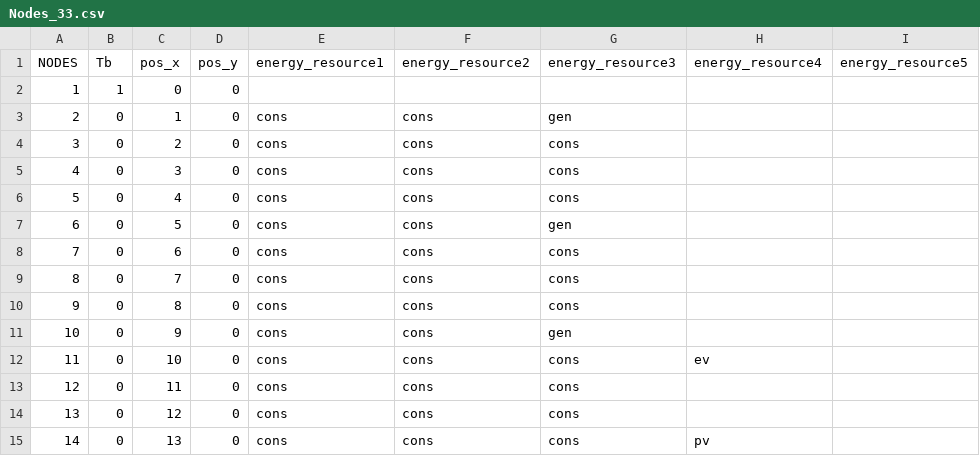
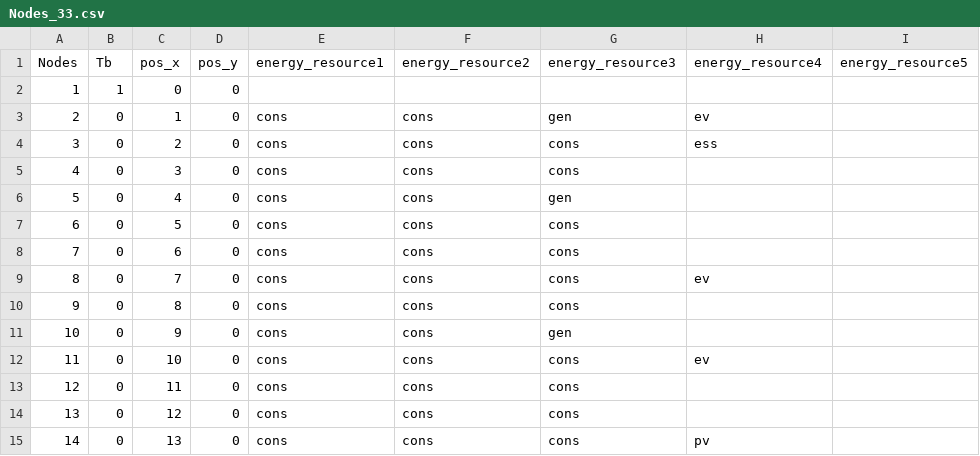
Before and after one commit to EVDIO/opf, a CSV file: data/processed/Nodes_33.csv, drawn as a sheet; only a part is shown.

Commit message:
Automate insertion of resources

```diff
--- a/data/processed/Nodes_33.csv
+++ b/data/processed/Nodes_33.csv
@@ -1,10 +1,10 @@
-NODES,Tb,pos_x,pos_y,energy_resource1,energy_resource2,energy_resource3,energy_resource4,energy_resource5
+Nodes,Tb,pos_x,pos_y,energy_resource1,energy_resource2,energy_resource3,energy_resource4,energy_resource5
 1,1,0,0,,,,,
-2,0,1,0,cons,cons,gen,,
-3,0,2,0,cons,cons,cons,,
+2,0,1,0,cons,cons,gen,ev,
+3,0,2,0,cons,cons,cons,ess,
 4,0,3,0,cons,cons,cons,,
-5,0,4,0,cons,cons,cons,,
-6,0,5,0,cons,cons,gen,,
+5,0,4,0,cons,cons,gen,,
+6,0,5,0,cons,cons,cons,,
 7,0,6,0,cons,cons,cons,,
-8,0,7,0,cons,cons,cons,,
+8,0,7,0,cons,cons,cons,ev,
 9,0,8,0,cons,cons,cons,,
```
Also changed, not shown: data/processed/Lines_33.csv, 7 other files.
